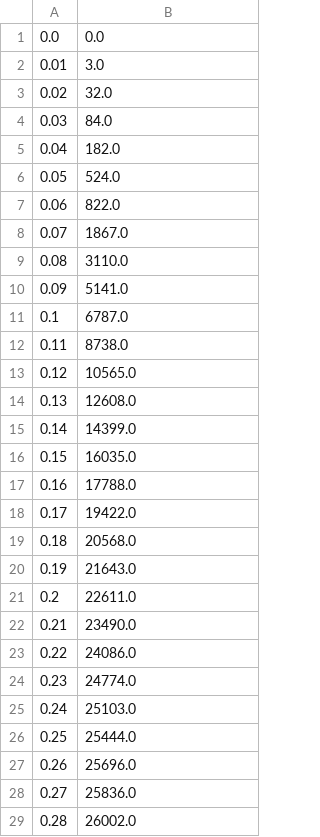
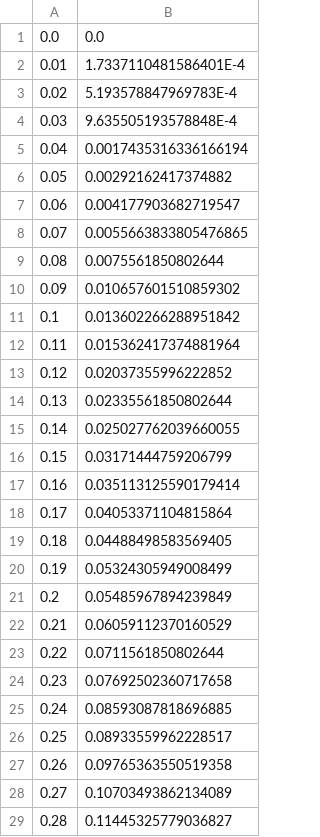
Before and after one commit to Yuta-Iwase/Network, a CSV file: caida/D-comp.csv, drawn as a sheet; only a part is shown; the diff covers the shown part only.

```diff
--- a/caida/D-comp.csv
+++ b/caida/D-comp.csv
@@ -1,29 +1,29 @@
 0.0,0.0
-0.01,3.0
-0.02,32.0
-0.03,84.0
-0.04,182.0
-0.05,524.0
-0.06,822.0
-0.07,1867.0
-0.08,3110.0
-0.09,5141.0
-0.1,6787.0
-0.11,8738.0
-0.12,10565.0
-0.13,12608.0
-0.14,14399.0
-0.15,16035.0
-0.16,17788.0
-0.17,19422.0
-0.18,20568.0
-0.19,21643.0
-0.2,22611.0
-0.21,23490.0
-0.22,24086.0
-0.23,24774.0
-0.24,25103.0
-0.25,25444.0
-0.26,25696.0
-0.27,25836.0
-0.28,26002.0
+0.01,1.7337110481586401E-4
+0.02,5.193578847969783E-4
+0.03,9.635505193578848E-4
+0.04,0.0017435316336166194
+0.05,0.00292162417374882
+0.06,0.004177903682719547
+0.07,0.0055663833805476865
+0.08,0.0075561850802644
+0.09,0.010657601510859302
+0.1,0.013602266288951842
+0.11,0.015362417374881964
+0.12,0.02037355996222852
+0.13,0.02335561850802644
+0.14,0.025027762039660055
+0.15,0.03171444759206799
+0.16,0.035113125590179414
+0.17,0.04053371104815864
+0.18,0.04488498583569405
+0.19,0.05324305949008499
+0.2,0.05485967894239849
+0.21,0.06059112370160529
+0.22,0.0711561850802644
+0.23,0.07692502360717658
+0.24,0.08593087818696885
+0.25,0.08933559962228517
+0.26,0.09765363550519358
+0.27,0.10703493862134089
+0.28,0.11445325779036827
```
Also changed, not shown: 71 edited cells elsewhere in this file, caida/DI-comp.csv, caida/I-comp.csv, 4 other files.
